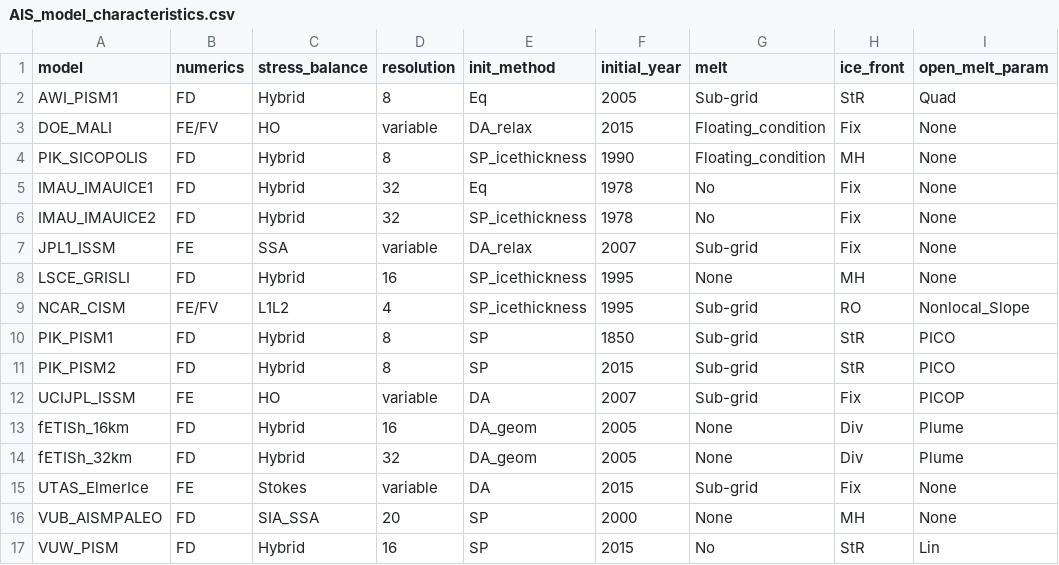
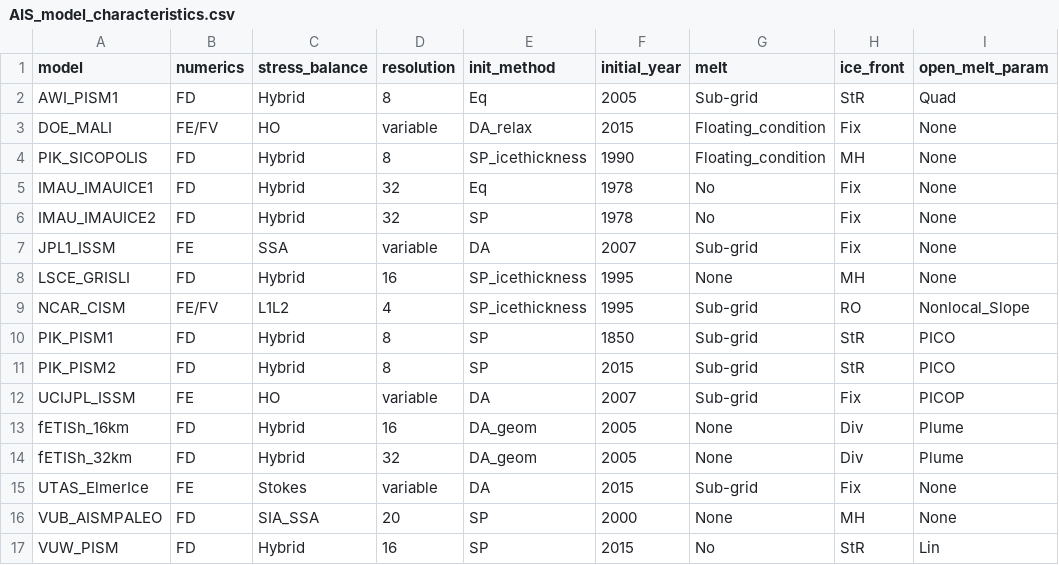
Before and after one commit to Brown-SciML/ise, a CSV file: ise/utils/data_files/AIS_model_characteristics.csv, drawn as a sheet; only a part is shown; the diff names each change by its address in the sheet, - before the commit and + after, or states it on an @@ line.

Commit message:
Add ISEFlow model input classes and configuration files for GrIS and AIS models
- Implemented ISEFlowAISInputs and ISEFlowGrISInputs dataclasses for model configuration and input validation.
- Added JSON configuration files for ISMIP6 models: GrIS and AIS, detailing model parameters and settings.
- Enhanced input validation logic to ensure correct configurations are provided for model runs.
- Included methods for converting input arrays to numpy arrays and mapping model parameters to expected variable names.

```diff
--- a/ise/utils/data_files/AIS_model_characteristics.csv
+++ b/ise/utils/data_files/AIS_model_characteristics.csv
-E6 (init_method): SP_icethickness
+E6 (init_method): SP
-E7 (init_method): DA_relax
+E7 (init_method): DA
```
Also changed, not shown: 25 other files.
